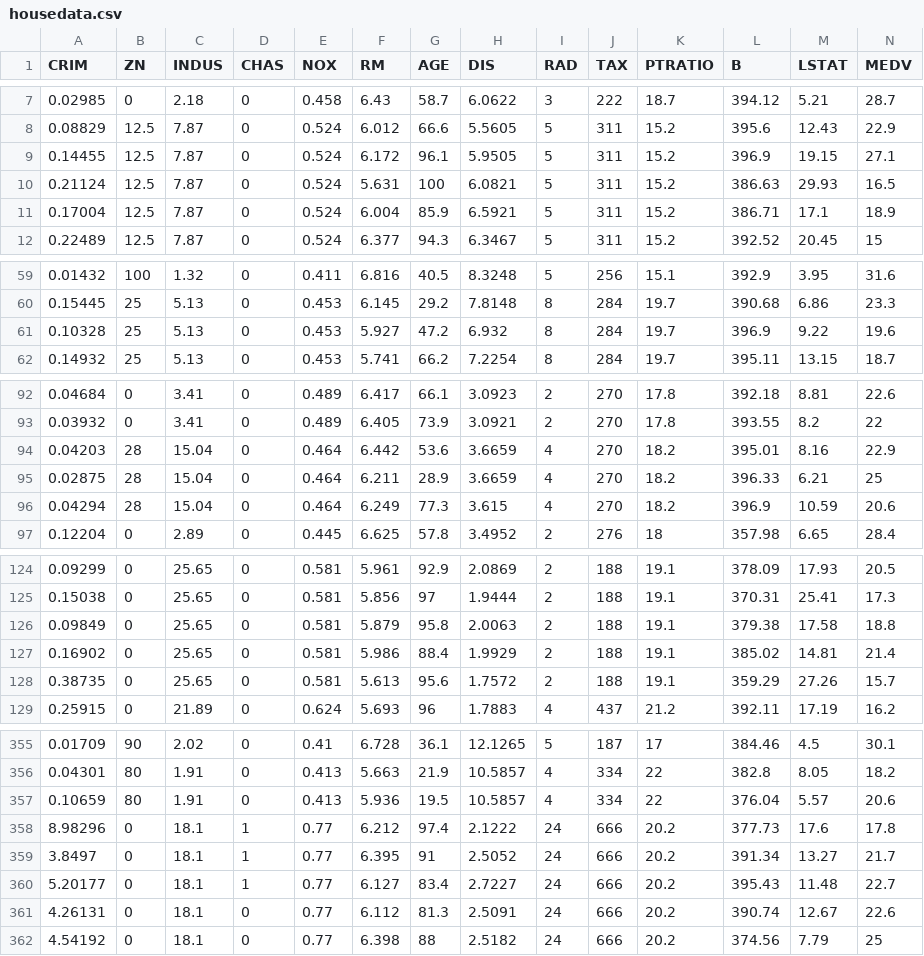
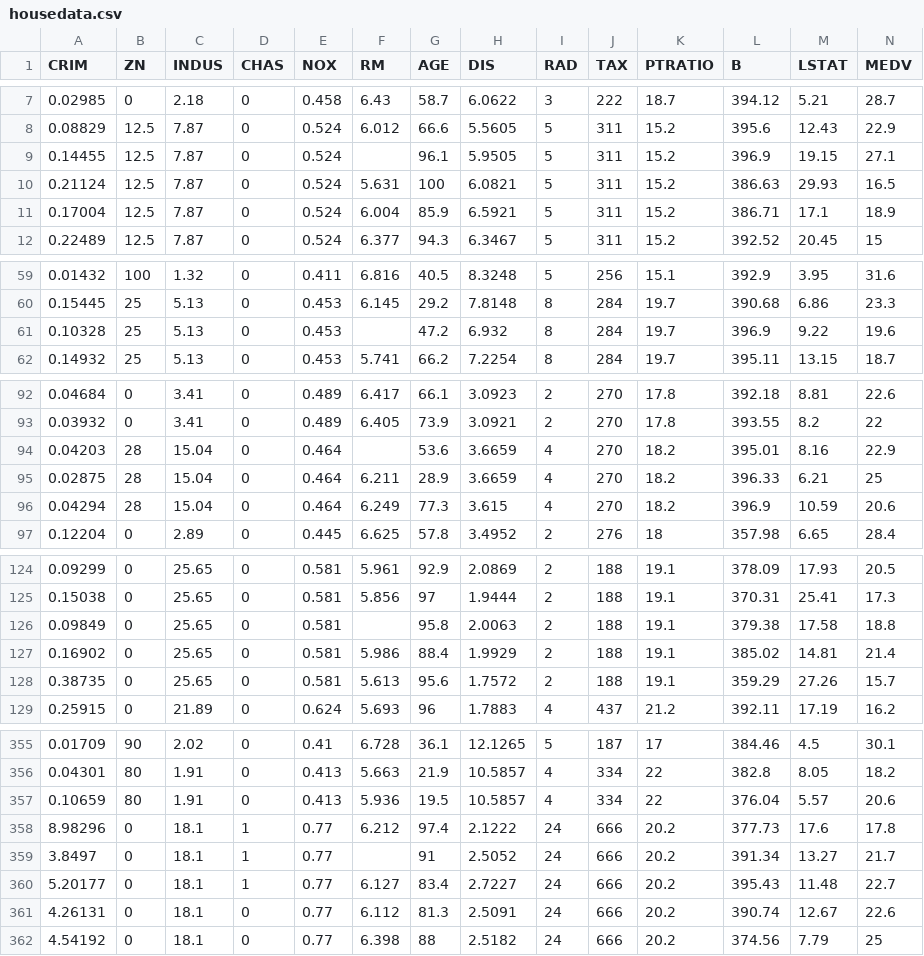
Before and after one commit to thepghimire/housepricesprac, a CSV file: data/housedata.csv, drawn as a sheet; only a part is shown, gaps mark what is left out.

```diff
--- a/data/housedata.csv
+++ b/data/housedata.csv
@@ -8,3 +8,3 @@
 0.08829,12.5,7.87,0,0.524,6.012,66.6,5.5605,5,311,15.2,395.6,12.43,22.9
-0.14455,12.5,7.87,0,0.524,6.172,96.1,5.9505,5,311,15.2,396.9,19.15,27.1
+0.14455,12.5,7.87,0,0.524,,96.1,5.9505,5,311,15.2,396.9,19.15,27.1
 0.21124,12.5,7.87,0,0.524,5.631,100,6.0821,5,311,15.2,386.63,29.93,16.5
@@ -60,3 +60,3 @@
 0.15445,25,5.13,0,0.453,6.145,29.2,7.8148,8,284,19.7,390.68,6.86,23.3
-0.10328,25,5.13,0,0.453,5.927,47.2,6.932,8,284,19.7,396.9,9.22,19.6
+0.10328,25,5.13,0,0.453,,47.2,6.932,8,284,19.7,396.9,9.22,19.6
 0.14932,25,5.13,0,0.453,5.741,66.2,7.2254,8,284,19.7,395.11,13.15,18.7
@@ -93,3 +93,3 @@
 0.03932,0,3.41,0,0.489,6.405,73.9,3.0921,2,270,17.8,393.55,8.2,22
-0.04203,28,15.04,0,0.464,6.442,53.6,3.6659,4,270,18.2,395.01,8.16,22.9
+0.04203,28,15.04,0,0.464,,53.6,3.6659,4,270,18.2,395.01,8.16,22.9
 0.02875,28,15.04,0,0.464,6.211,28.9,3.6659,4,270,18.2,396.33,6.21,25
@@ -125,3 +125,3 @@
 0.15038,0,25.65,0,0.581,5.856,97,1.9444,2,188,19.1,370.31,25.41,17.3
-0.09849,0,25.65,0,0.581,5.879,95.8,2.0063,2,188,19.1,379.38,17.58,18.8
+0.09849,0,25.65,0,0.581,,95.8,2.0063,2,188,19.1,379.38,17.58,18.8
 0.16902,0,25.65,0,0.581,5.986,88.4,1.9929,2,188,19.1,385.02,14.81,21.4
@@ -358,3 +358,3 @@
 8.98296,0,18.1,1,0.77,6.212,97.4,2.1222,24,666,20.2,377.73,17.6,17.8
-3.8497,0,18.1,1,0.77,6.395,91,2.5052,24,666,20.2,391.34,13.27,21.7
+3.8497,0,18.1,1,0.77,,91,2.5052,24,666,20.2,391.34,13.27,21.7
 5.20177,0,18.1,1,0.77,6.127,83.4,2.7227,24,666,20.2,395.43,11.48,22.7
```
Also changed, not shown: 9 other files.
